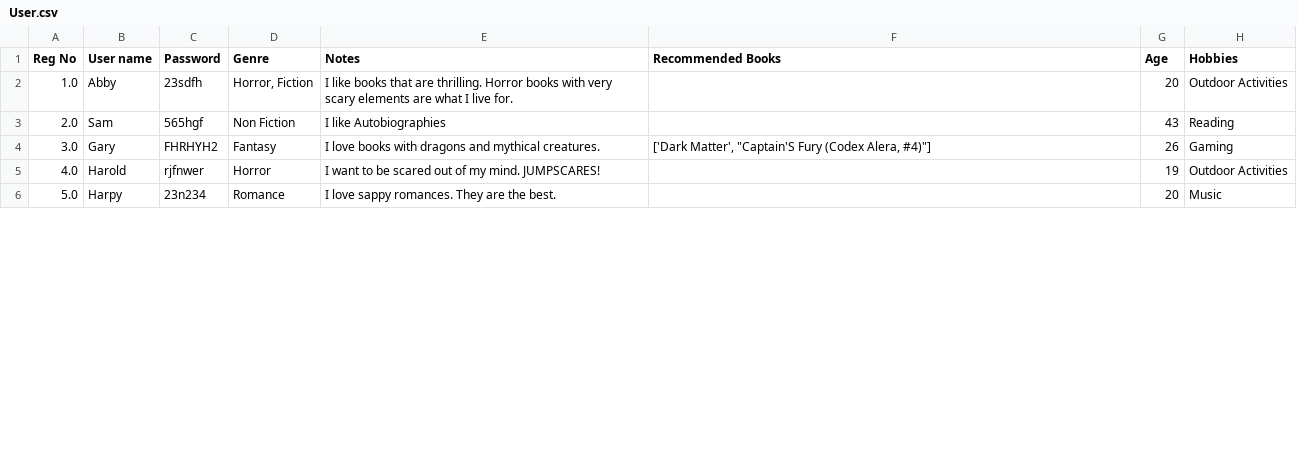
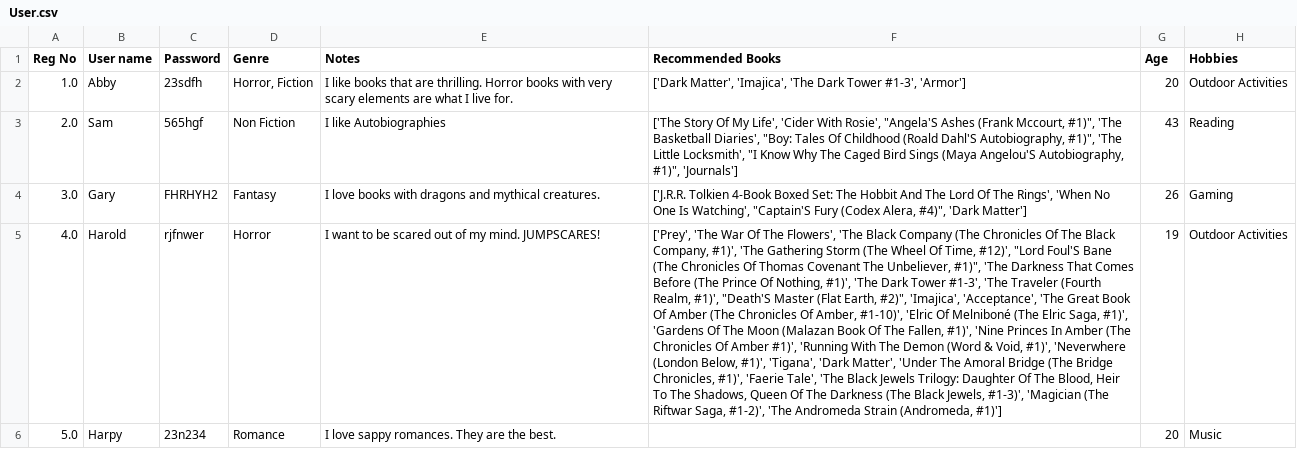
Before and after one commit to Meenakshi-Saju/book-recommend, a CSV file: backend/User.csv, drawn as a sheet; only a part is shown; the diff covers the shown part only; the diff names each change by its address in the sheet, - before the commit and + after, or states it on an @@ line.

```diff
--- a/backend/User.csv
+++ b/backend/User.csv
-F2 (Recommended Books): (empty)
+F2 (Recommended Books): ['Dark Matter', 'Imajica', 'The Dark Tower #1-3', 'Armor']
-F3 (Recommended Books): (empty)
+F3 (Recommended Books): ['The Story Of My Life', 'Cider With Rosie', "Angela'S Ashes (Frank Mccourt, #1)", 'The Basketball Diaries', "Boy: Tales Of Childhood (Roald Dahl'S Autobiography, #1)", 'The Little Locksmith', "I Know Why The Caged Bird Sings (Maya Angelou'S Autobiography, #1)", 'Journals']
-F4 (Recommended Books): ['Dark Matter', "Captain'S Fury (Codex Alera, #4)"]
+F4 (Recommended Books): ['J.R.R. Tolkien 4-Book Boxed Set: The Hobbit And The Lord Of The Rings', 'When No One Is Watching', "Captain'S Fury (Codex Alera, #4)", 'Dark Matter']
-F5 (Recommended Books): (empty)
+F5 (Recommended Books): ['Prey', 'The War Of The Flowers', 'The Black Company (The Chronicles Of The Black Company, #1)', 'The Gathering Storm (The Wheel Of Time, #12)', "Lord Foul'S Bane (The Chronicles Of Thomas Covenant The Unbeliever, #1)", 'The Darkness That Comes Before (The Prince Of Nothing, #1)', 'The Dark Tower #1-3', 'The Traveler (Fourth Realm, #1)', "Death'S Master (Flat Earth, #2)", 'Imajica', 'Acceptance', 'The Great Book Of Amber (The Chronicles Of Amber, #1-10)', 'Elric Of Melniboné (The Elric Saga, #1)', 'Gardens Of The Moon (Malazan Book Of The Fallen, #1)', 'Nine Princes In Amber (The Chronicles Of Amber #1)', 'Running With The Demon (Word & Void, #1)', 'Neverwhere (London Below, #1)', 'Tigana', 'Dark Matter', 'Under The Amoral Bridge (The Bridge Chronicles, #1)', 'Faerie Tale', 'The Black Jewels Trilogy: Daughter Of The Blood, Heir To The Shadows, Queen Of The Darkness (The Black Jewels, #1-3)', 'Magician (The Riftwar Saga, #1-2)', 'The Andromeda Strain (Andromeda, #1)']
```
Also changed, not shown: 5 edited cells elsewhere in this file, backend/user_feedback.csv, 4 other files.
